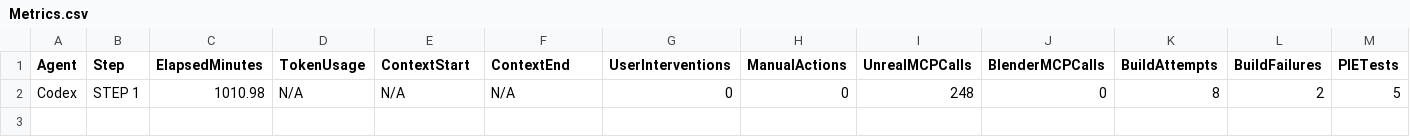
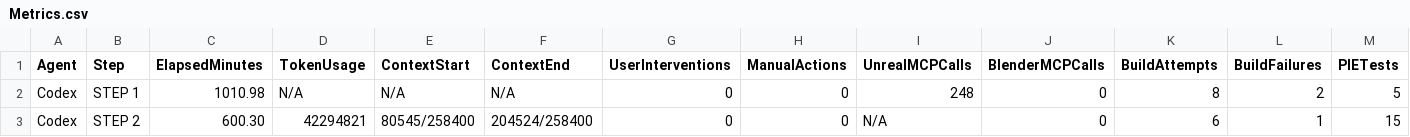
Before and after one commit to Junghyeon0710/CodexGame, a CSV file: Docs/AgentComparison/Codex/Metrics.csv, drawn as a sheet; only a part is shown; rows hold the shown columns only; the diff names each change by its address in the sheet, - before the commit and + after, or states it on an @@ line.

Commit message:
docs: record STEP 2 validation results

```diff
--- a/Docs/AgentComparison/Codex/Metrics.csv
+++ b/Docs/AgentComparison/Codex/Metrics.csv
+row 3: Codex | STEP 2 | 600.30 | 42294821 | 80545/258400 | 204524/258400 | 0 | 0 | N/A | 0 | 6 | 1 | 15
```
Also changed, not shown: 5 other files.
